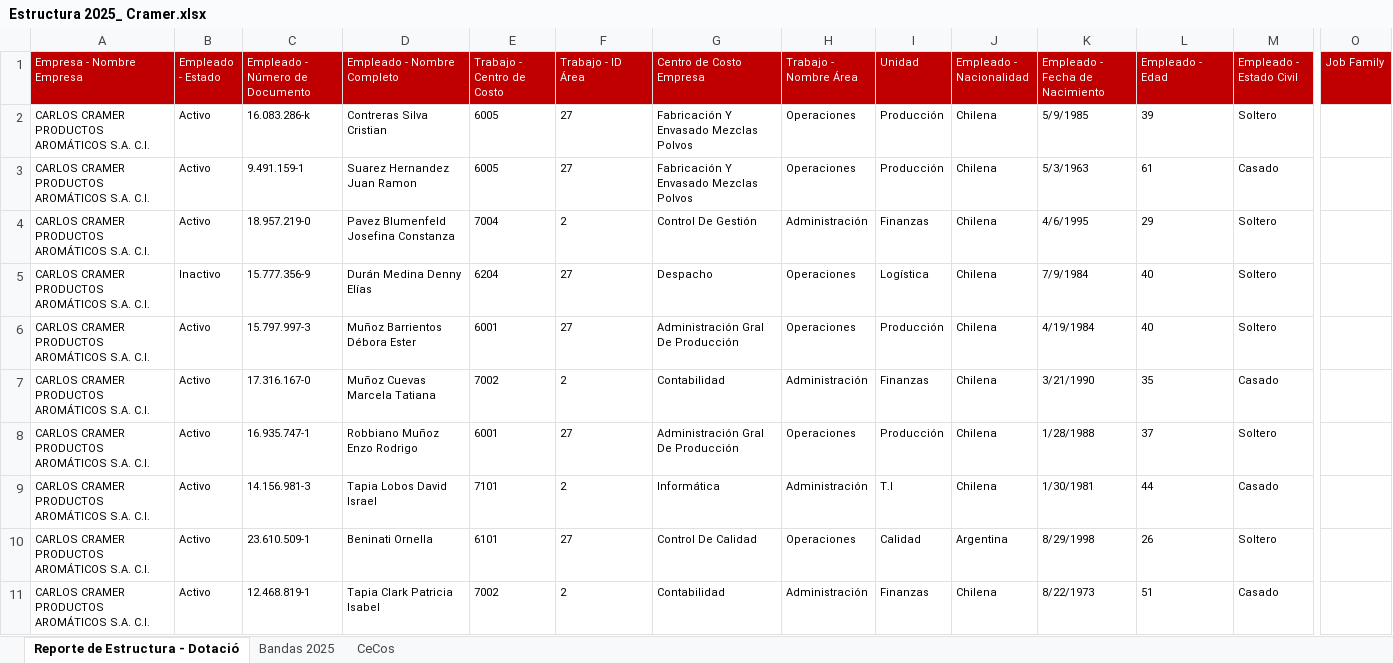
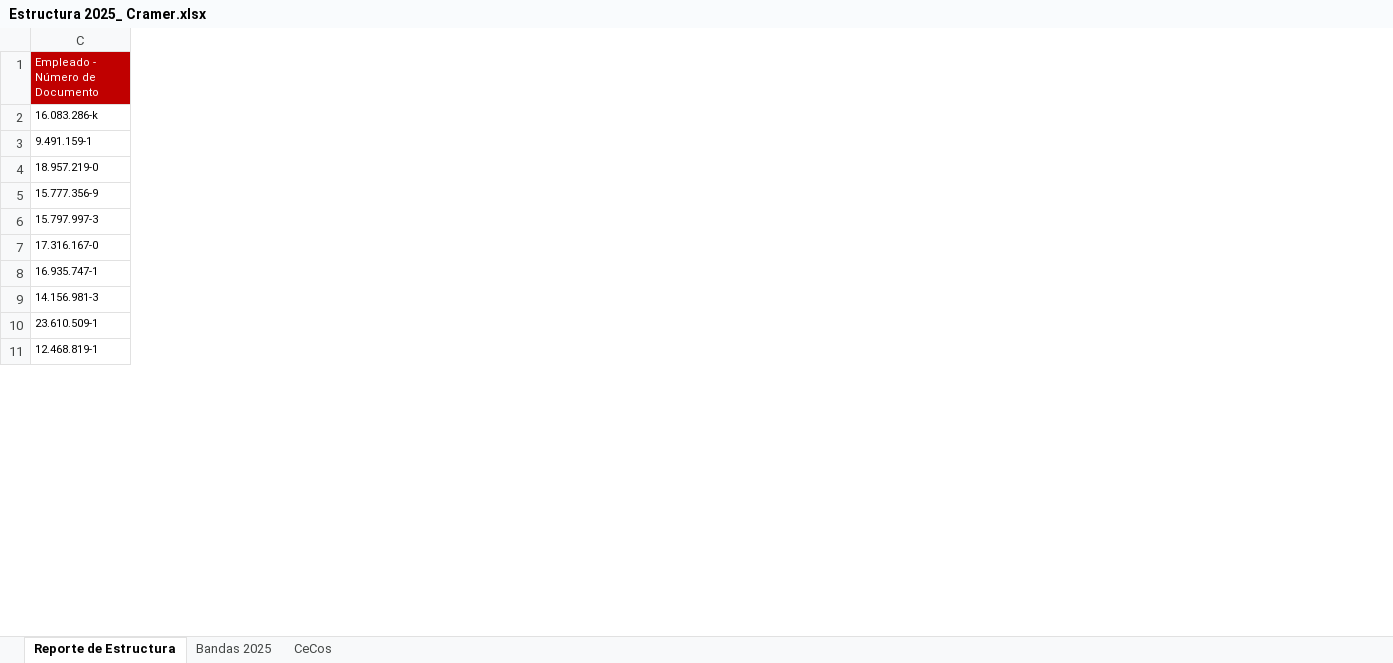
Before and after one commit to pavezgabriel9-svg/compensaciones, an Excel workbook: niveles_cramer/Estructura 2025_ Cramer.xlsx, sheet Reporte de Estructura, drawn as a sheet; only a part is shown, gaps mark what is left out; values as stored, in another font and other column widths than the file's, no borders; the diff covers the shown part only; the diff names each change by its address in the sheet, - before the commit and + after, or states it on an @@ line.

Commit message:
ajustes niveles

```diff
--- a/niveles_cramer/Estructura 2025_ Cramer.xlsx (sheet Reporte de Estructura)
+++ b/niveles_cramer/Estructura 2025_ Cramer.xlsx (sheet Reporte de Estructura)
-sheet tab: Reporte de Estructura - Dotació
+sheet tab: Reporte de Estructura
@@ column A (Empresa - Nombre Empresa) hidden, rows 2-11: all CARLOS CRAMER PRODUCTOS AROMÁTICOS S.A. C.I. @@
@@ column B (Empleado - Estado) hidden, rows 2-11: Activo | Activo | Activo | Inactivo | Activo | Activo | Activo | Activo | Activo | Activo @@
@@ column D (Empleado - Nombre Completo) hidden, rows 2-11: Contreras Silva Cristian | Suarez Hernandez Juan Ramon | Pavez Blumenfeld Josefina Constanza | Durán Medina Denny Elías | Muñoz Barrientos Débora Ester | Muñoz Cuevas Marcela Tatiana | Robbiano Muñoz Enzo Rodrigo | Tapia Lobos David Israel | Beninati Ornella | Tapia Clark Patricia Isabel @@
@@ column E (Trabajo - Centro de Costo) hidden, rows 2-11: 6005 | 6005 | 7004 | 6204 | 6001 | 7002 | 6001 | 7101 | 6101 | 7002 @@
@@ column F (Trabajo - ID Área) hidden, rows 2-11: 27 | 27 | 2 | 27 | 27 | 2 | 27 | 2 | 27 | 2 @@
@@ column G (Centro de Costo Empresa) hidden, rows 2-11: Fabricación Y Envasado Mezclas Polvos | Fabricación Y Envasado Mezclas Polvos | Control De Gestión | Despacho | Administración Gral De Producción | Contabilidad | Administración Gral De Producción | Informática | Control De Calidad | Contabilidad @@
@@ column H (Trabajo - Nombre Área) hidden, rows 2-11: Operaciones | Operaciones | Administración | Operaciones | Operaciones | Administración | Operaciones | Administración | Operaciones | Administración @@
@@ column I (Unidad) hidden, rows 2-11: Producción | Producción | Finanzas | Logística | Producción | Finanzas | Producción | T.I | Calidad | Finanzas @@
@@ column J (Empleado - Nacionalidad) hidden, rows 2-11: Chilena | Chilena | Chilena | Chilena | Chilena | Chilena | Chilena | Chilena | Argentina | Chilena @@
@@ column K (Empleado - Fecha de Nacimiento) hidden, rows 2-11: 5/9/1985 | 5/3/1963 | 4/6/1995 | 7/9/1984 | 4/19/1984 | 3/21/1990 | 1/28/1988 | 1/30/1981 | 8/29/1998 | 8/22/1973 @@
@@ column L (Empleado - Edad) hidden, rows 2-11: 39 | 61 | 29 | 40 | 40 | 35 | 37 | 44 | 26 | 51 @@
@@ column M (Empleado - Estado Civil) hidden, rows 2-11: Soltero | Casado | Soltero | Soltero | Soltero | Casado | Soltero | Casado | Soltero | Casado @@
@@ column O (Job Family) hidden, empty @@
```
Also changed, not shown: 6 removed columns elsewhere in this sheet, charts or pictures, 5 other files.
